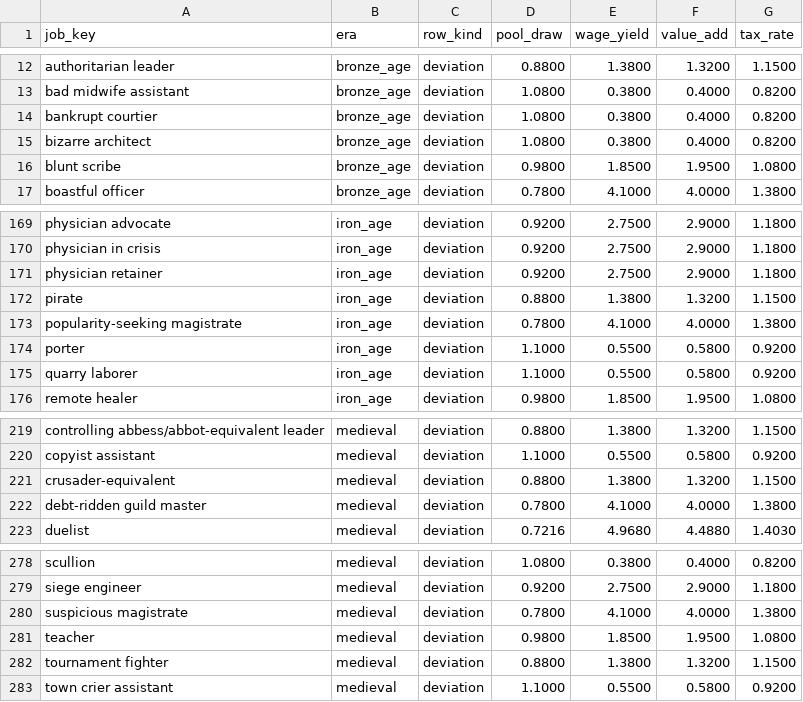
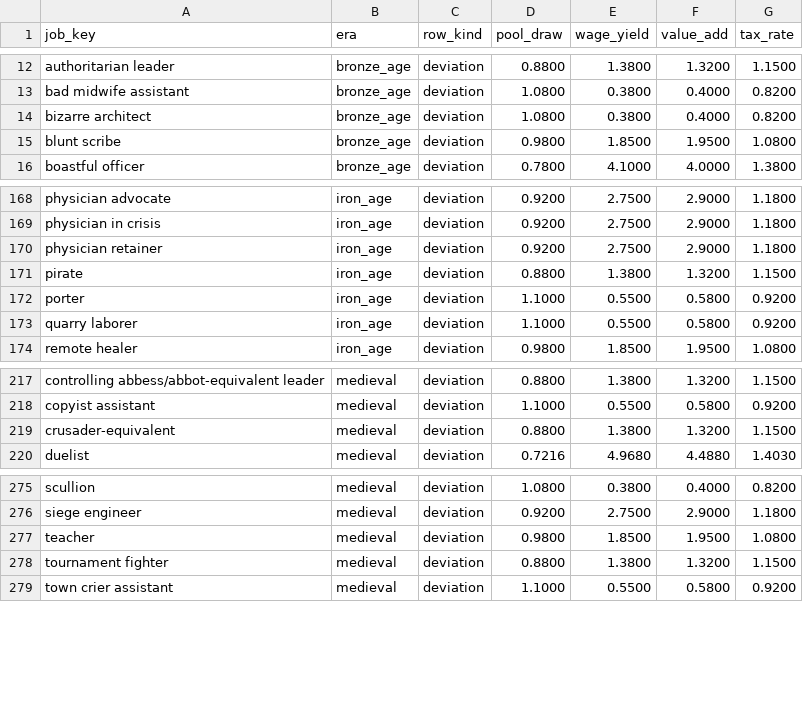
Before and after one commit to bwalko/Progen-E, a CSV file: config/job_economics.csv, drawn as a sheet; only a part is shown, gaps mark what is left out.

```diff
--- a/config/job_economics.csv
+++ b/config/job_economics.csv
@@ -13,3 +13,2 @@ authoritarian leader,bronze_age,deviation,0.8800,1.3800,1.3200,1.1500
 bad midwife assistant,bronze_age,deviation,1.0800,0.3800,0.4000,0.8200
-bankrupt courtier,bronze_age,deviation,1.0800,0.3800,0.4000,0.8200
 bizarre architect,bronze_age,deviation,1.0800,0.3800,0.4000,0.8200
@@ -172,3 +171,2 @@ physician retainer,iron_age,deviation,0.9200,2.7500,2.9000,1.1800
 pirate,iron_age,deviation,0.8800,1.3800,1.3200,1.1500
-popularity-seeking magistrate,iron_age,deviation,0.7800,4.1000,4.0000,1.3800
 porter,iron_age,deviation,1.1000,0.5500,0.5800,0.9200
@@ -221,3 +219,2 @@ copyist assistant,medieval,deviation,1.1000,0.5500,0.5800,0.9200
 crusader-equivalent,medieval,deviation,0.8800,1.3800,1.3200,1.1500
-debt-ridden guild master,medieval,deviation,0.7800,4.1000,4.0000,1.3800
 duelist,medieval,deviation,0.7216,4.9680,4.4880,1.4030
@@ -279,3 +276,2 @@ scullion,medieval,deviation,1.0800,0.3800,0.4000,0.8200
 siege engineer,medieval,deviation,0.9200,2.7500,2.9000,1.1800
-suspicious magistrate,medieval,deviation,0.7800,4.1000,4.0000,1.3800
 teacher,medieval,deviation,0.9800,1.8500,1.9500,1.0800
```
Also changed, not shown: config/genome_jobs.csv, unit_test/population_sim_timing.tsv, 10 other files.
